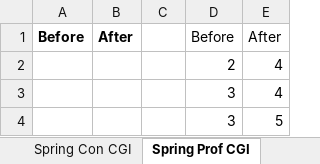
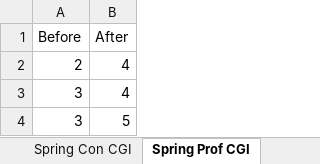
Before and after one commit to esims96/NH-Freelance-Work, an Excel workbook: NH's data 2023.xlsx, sheet Spring Prof CGI, drawn as a sheet; values as stored, in another font and other column widths than the file's, no borders; the diff names each change by its address in the sheet, - before the commit and + after, or states it on an @@ line.

```diff
--- a/NH's data 2023.xlsx (sheet Spring Prof CGI)
+++ b/NH's data 2023.xlsx (sheet Spring Prof CGI)
-column A (Before), empty
-column B (After), empty
-column C, empty
```
Also changed, not shown: 2 other files.
